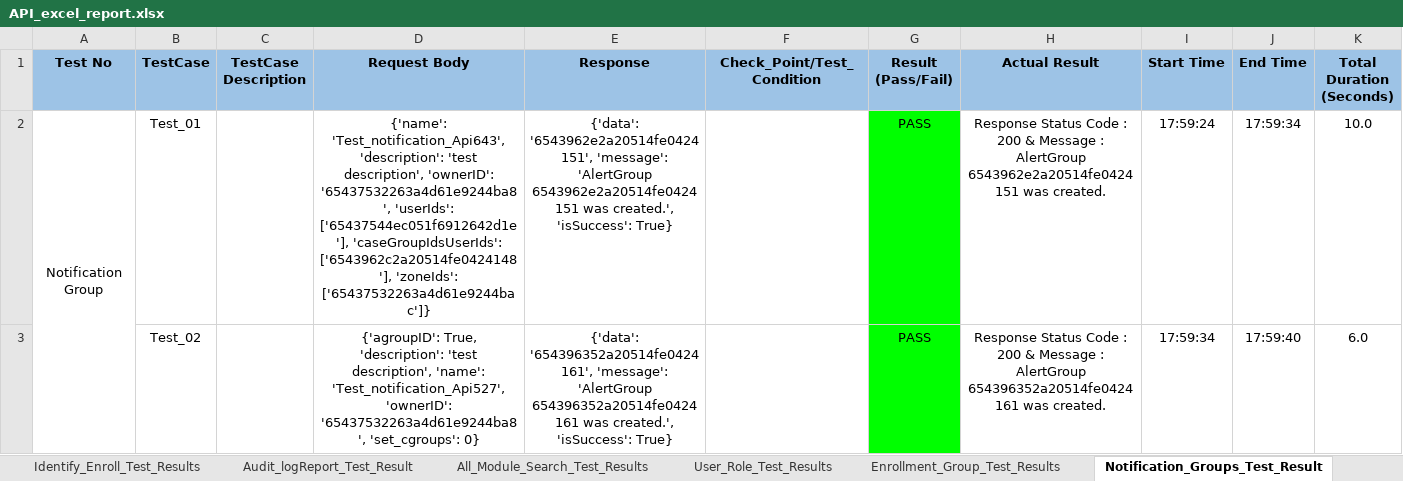
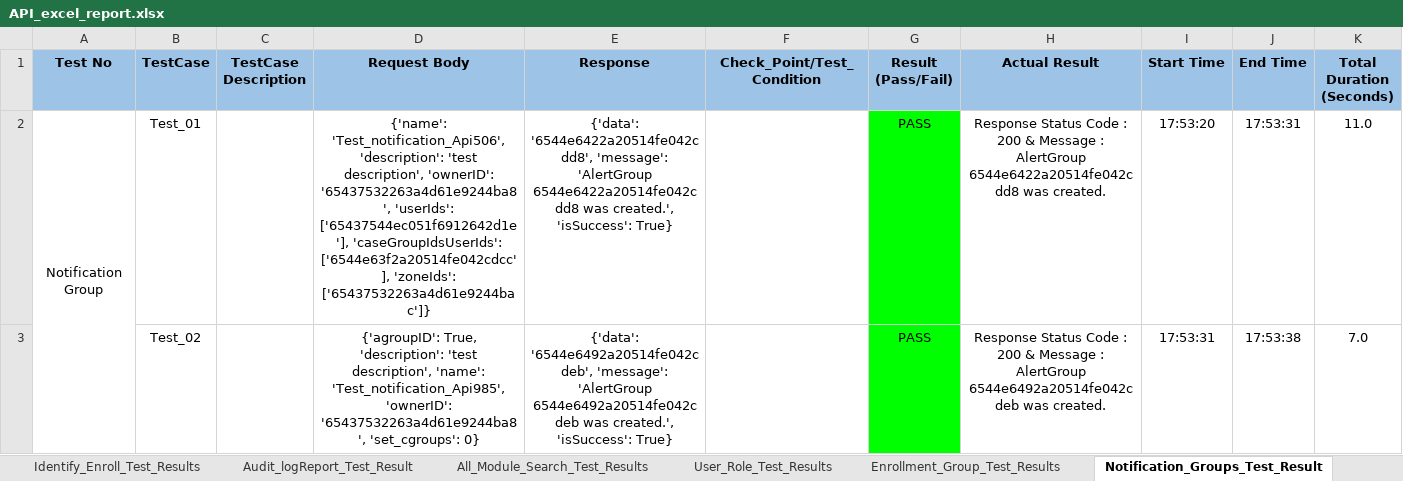
Before and after one commit to shubhampro123/FaceFirst_API_Famework, an Excel workbook: Reports/API_Excel_Report/API_excel_report.xlsx, sheet Notification_Groups_Test_Result, drawn as a sheet; only a part is shown; values as stored, in another font and other column widths than the file's, no borders; the diff covers the shown part only; the diff names each change by its address in the sheet, - before the commit and + after, or states it on an @@ line.

```diff
--- a/Reports/API_Excel_Report/API_excel_report.xlsx (sheet Notification_Groups_Test_Result)
+++ b/Reports/API_Excel_Report/API_excel_report.xlsx (sheet Notification_Groups_Test_Result)
-D2 (Request Body): {'name': 'Test_notification_Api643', 'description': 'test description', 'ownerID': '65437532263a4d61e9244ba8', 'userIds': ['65437544ec051f6912642d1e'], 'caseGroupIdsUserIds': ['6543962c2a20514fe0424148'], 'zoneIds': ['65437532263a4d61e9244bac']}
+D2 (Request Body): {'name': 'Test_notification_Api506', 'description': 'test description', 'ownerID': '65437532263a4d61e9244ba8', 'userIds': ['65437544ec051f6912642d1e'], 'caseGroupIdsUserIds': ['6544e63f2a20514fe042cdcc'], 'zoneIds': ['65437532263a4d61e9244bac']}
-E2 (Response): {'data': '6543962e2a20514fe0424151', 'message': 'AlertGroup 6543962e2a20514fe0424151 was created.',…
+E2 (Response): {'data': '6544e6422a20514fe042cdd8', 'message': 'AlertGroup 6544e6422a20514fe042cdd8 was created.',…
-H2 (Actual Result): …: AlertGroup 6543962e2a20514fe0424151 was created.
+H2 (Actual Result): …: AlertGroup 6544e6422a20514fe042cdd8 was created.
-I2 (Start Time): 17:59:24
+I2 (Start Time): 17:53:20
-J2 (End Time): 17:59:34
+J2 (End Time): 17:53:31
-K2 (Total Duration (Seconds)): 10.0
+K2 (Total Duration (Seconds)): 11.0
-D3 (Request Body): …description', 'name': 'Test_notification_Api527', 'ownerID': '65437532263a4d61e9244ba8',…
+D3 (Request Body): …description', 'name': 'Test_notification_Api985', 'ownerID': '65437532263a4d61e9244ba8',…
-E3 (Response): {'data': '654396352a20514fe0424161', 'message': 'AlertGroup 654396352a20514fe0424161 was created.',…
+E3 (Response): {'data': '6544e6492a20514fe042cdeb', 'message': 'AlertGroup 6544e6492a20514fe042cdeb was created.',…
-H3 (Actual Result): …: AlertGroup 654396352a20514fe0424161 was created.
+H3 (Actual Result): …: AlertGroup 6544e6492a20514fe042cdeb was created.
-I3 (Start Time): 17:59:34
+I3 (Start Time): 17:53:31
-J3 (End Time): 17:59:40
+J3 (End Time): 17:53:38
-K3 (Total Duration (Seconds)): 6.0
+K3 (Total Duration (Seconds)): 7.0
```
Also changed, not shown: 37 edited cells elsewhere in this sheet, sheet Identify_Enroll_Test_Results, sheet Users_Test_Results, sheet Enrollment_Group_Test_Results, sheet Notes_Test_Result, sheet Visitor_Search_Test_Results, sheet Regions_Test_Resul, 11 more sheets, 20 other files.
